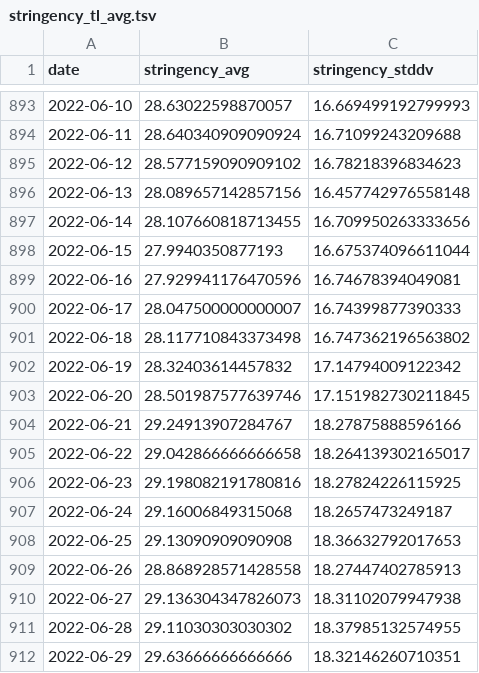
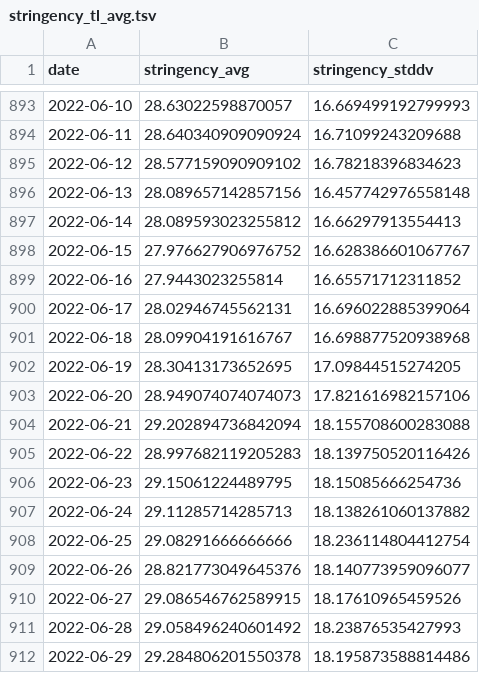
Before and after one commit to USMortality/COVID19vsStringency, a TSV file: out/stringency_tl_avg.tsv, drawn as a sheet; only a part is shown, gaps mark what is left out; the diff covers the shown part only.

```diff
--- a/out/stringency_tl_avg.tsv
+++ b/out/stringency_tl_avg.tsv
@@ -896,17 +896,17 @@ date	stringency_avg	stringency_stddv
 2022-06-13	28.089657142857156	16.457742976558148
-2022-06-14	28.107660818713455	16.709950263333656
-2022-06-15	27.9940350877193	16.675374096611044
-2022-06-16	27.929941176470596	16.74678394049081
-2022-06-17	28.047500000000007	16.74399877390333
-2022-06-18	28.117710843373498	16.747362196563802
-2022-06-19	28.32403614457832	17.14794009122342
-2022-06-20	28.501987577639746	17.151982730211845
-2022-06-21	29.24913907284767	18.27875888596166
-2022-06-22	29.042866666666658	18.264139302165017
-2022-06-23	29.198082191780816	18.27824226115925
-2022-06-24	29.16006849315068	18.2657473249187
-2022-06-25	29.13090909090908	18.36632792017653
-2022-06-26	28.868928571428558	18.27447402785913
-2022-06-27	29.136304347826073	18.31102079947938
-2022-06-28	29.11030303030302	18.37985132574955
-2022-06-29	29.63666666666666	18.32146260710351
+2022-06-14	28.089593023255812	16.66297913554413
+2022-06-15	27.976627906976752	16.628386601067767
+2022-06-16	27.9443023255814	16.65571712311852
+2022-06-17	28.02946745562131	16.696022885399064
+2022-06-18	28.09904191616767	16.698877520938968
+2022-06-19	28.30413173652695	17.09844515274205
+2022-06-20	28.949074074074073	17.821616982157106
+2022-06-21	29.202894736842094	18.155708600283088
+2022-06-22	28.997682119205283	18.139750520116426
+2022-06-23	29.15061224489795	18.15085666254736
+2022-06-24	29.11285714285713	18.138261060137882
+2022-06-25	29.08291666666666	18.236114804412754
+2022-06-26	28.821773049645376	18.140773959096077
+2022-06-27	29.086546762589915	18.17610965459526
+2022-06-28	29.058496240601492	18.23876535427993
+2022-06-29	29.284806201550378	18.195873588814486
```
Also changed, not shown: 2 added rows and 30 edited cells elsewhere in this file, out/covid_cases.tsv, out/covid_cases_vaccine.tsv, 17 other files.
